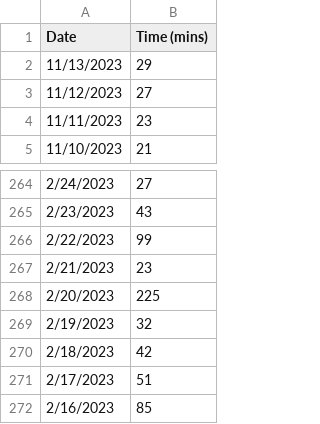
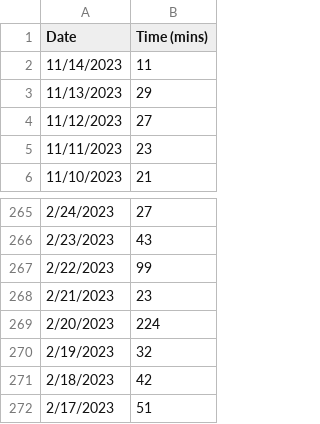
Before and after one commit to jhunschejones/ruby-scripts, a CSV file: jpdb_daily_study_time/daily_study_time.csv, drawn as a sheet; only a part is shown, gaps mark what is left out; the shorter side is filled out with more unchanged rows.

```diff
--- a/jpdb_daily_study_time/daily_study_time.csv
+++ b/jpdb_daily_study_time/daily_study_time.csv
@@ -1,2 +1,3 @@
 Date,Time (mins)
+11/14/2023,11
 11/13/2023,29
@@ -267,3 +268,3 @@ Date,Time (mins)
 2/21/2023,23
-2/20/2023,225
+2/20/2023,224
 2/19/2023,32
```
